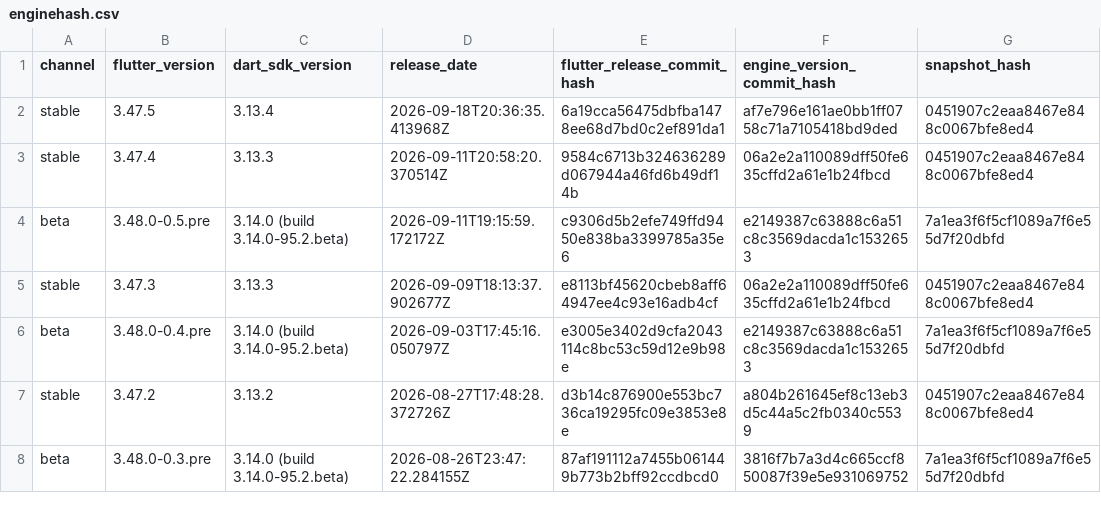
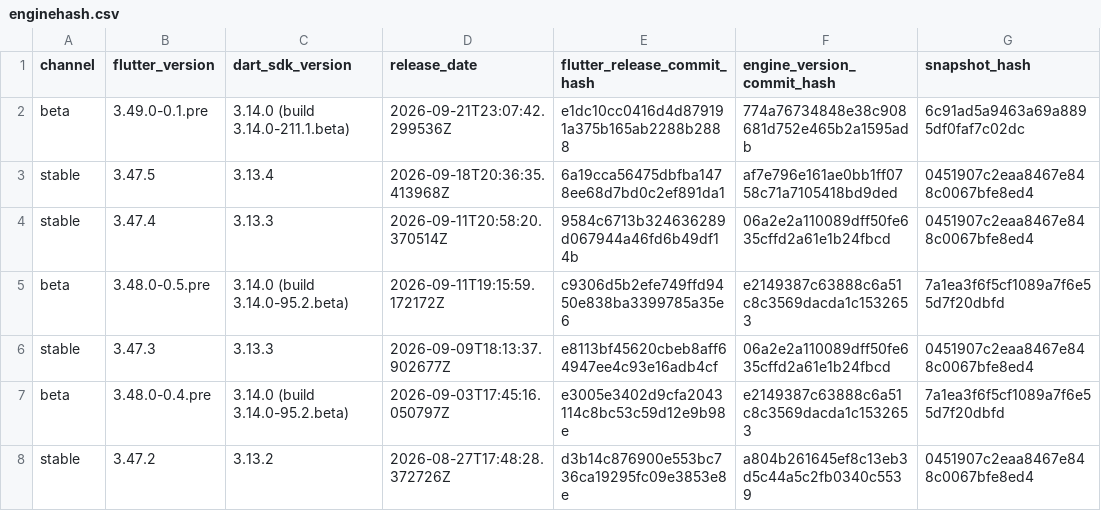
Before and after one commit to artembark/flutter_engine_snapshot_parser, a CSV file: output/enginehash.csv, drawn as a sheet; only a part is shown; the shorter side is filled out with more unchanged rows; the diff names each change by its address in the sheet, - before the commit and + after, or states it on an @@ line.

Commit message:
feat: update Flutter engine snapshots - 2026-09-22 11:11:02 UTC

```diff
--- a/output/enginehash.csv
+++ b/output/enginehash.csv
+row 2: beta | 3.49.0-0.1.pre | 3.14.0 (build 3.14.0-211.1.beta) | 2026-09-21T23:07:42.299536Z | e1dc10cc0416d4d879191a375b165ab2288b2888 | 774a76734848e38c908681d752e465b2a1595adb | 6c91ad5a9463a69a8895df0faf7c02dc
```
